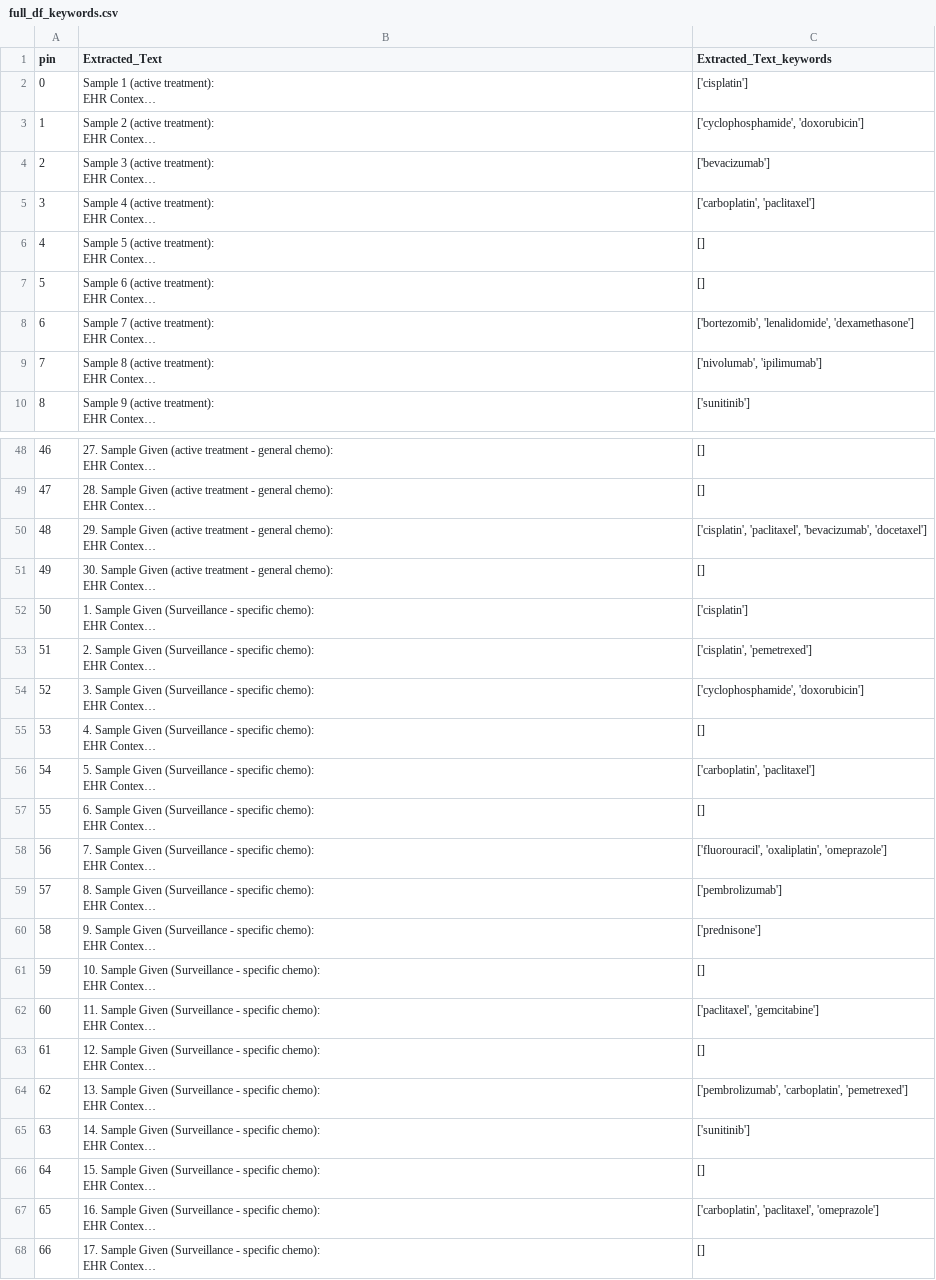
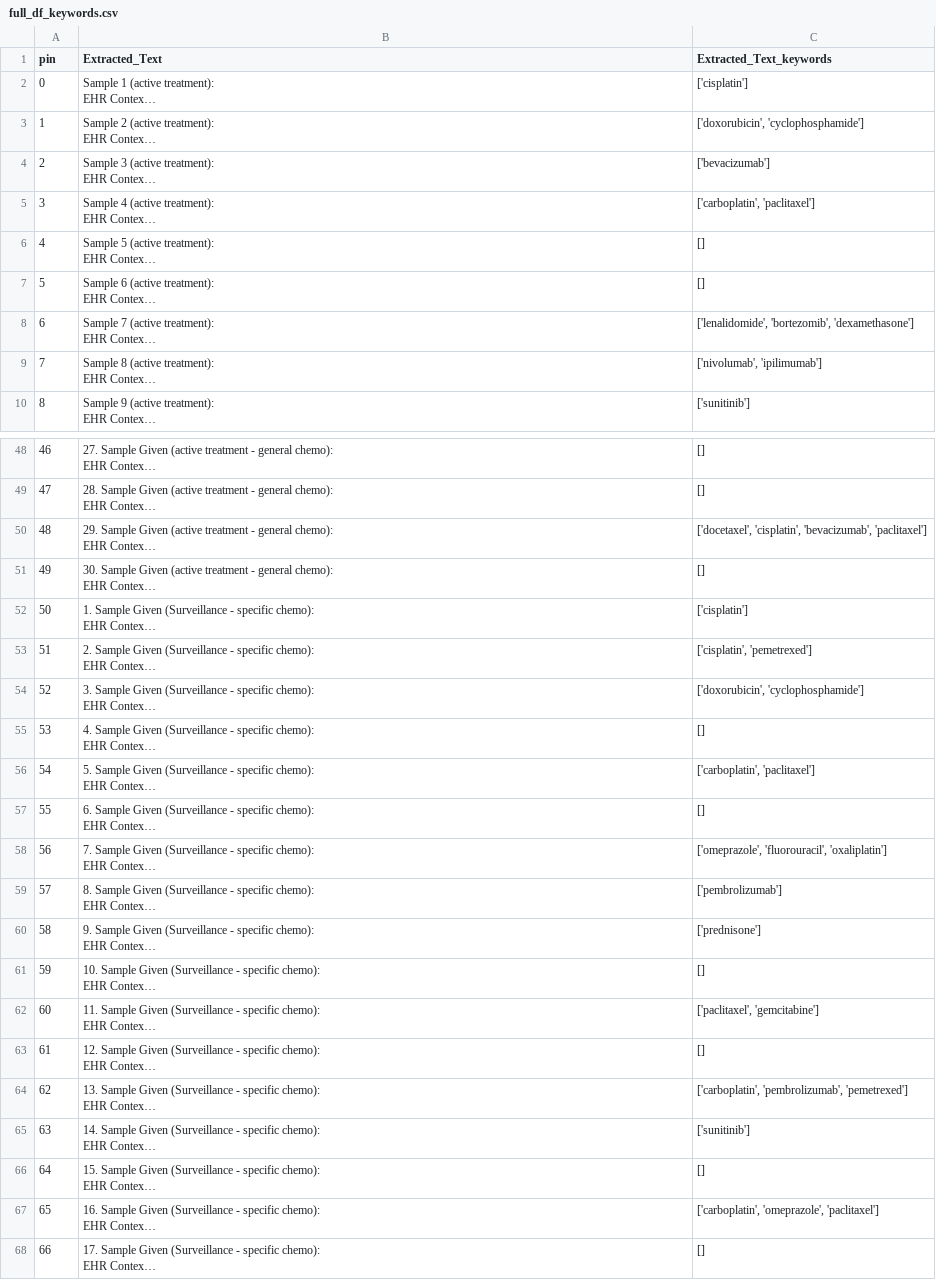
Before and after one commit to BittermanLab/OncoRABBITS, a CSV file: src/irAE/full_df_keywords.csv, drawn as a sheet; only a part is shown, gaps mark what is left out; long unchanged cells end in …; the diff covers the shown part only; the diff names each change by its address in the sheet, - before the commit and + after, or states it on an @@ line.

```diff
--- a/src/irAE/full_df_keywords.csv
+++ b/src/irAE/full_df_keywords.csv
-C3 (Extracted_Text_keywords): ['cyclophosphamide', 'doxorubicin']
+C3 (Extracted_Text_keywords): ['doxorubicin', 'cyclophosphamide']
-C8 (Extracted_Text_keywords): ['bortezomib', 'lenalidomide', 'dexamethasone']
+C8 (Extracted_Text_keywords): ['lenalidomide', 'bortezomib', 'dexamethasone']
-C50 (Extracted_Text_keywords): ['cisplatin', 'paclitaxel', 'bevacizumab', 'docetaxel']
+C50 (Extracted_Text_keywords): ['docetaxel', 'cisplatin', 'bevacizumab', 'paclitaxel']
-C54 (Extracted_Text_keywords): ['cyclophosphamide', 'doxorubicin']
+C54 (Extracted_Text_keywords): ['doxorubicin', 'cyclophosphamide']
-C58 (Extracted_Text_keywords): ['fluorouracil', 'oxaliplatin', 'omeprazole']
+C58 (Extracted_Text_keywords): ['omeprazole', 'fluorouracil', 'oxaliplatin']
-C64 (Extracted_Text_keywords): ['pembrolizumab', 'carboplatin', 'pemetrexed']
+C64 (Extracted_Text_keywords): ['carboplatin', 'pembrolizumab', 'pemetrexed']
-C67 (Extracted_Text_keywords): ['carboplatin', 'paclitaxel', 'omeprazole']
+C67 (Extracted_Text_keywords): ['carboplatin', 'omeprazole', 'paclitaxel']
```
Also changed, not shown: 4 edited cells elsewhere in this file, src/irAE/filtered_df_keywords.csv, src/irAE/filtered_oncqa.csv, 7 other files.
